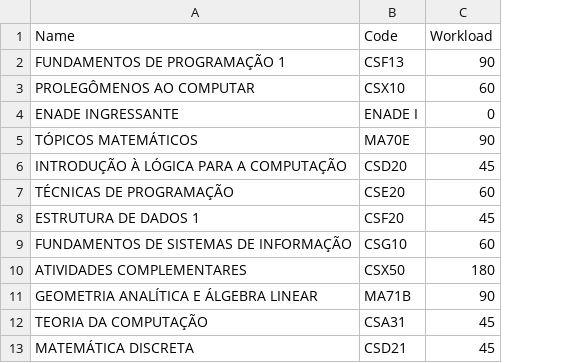
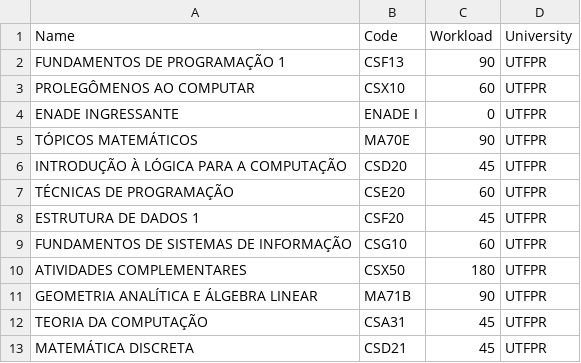
Before and after one commit to br93/syllabus, a CSV file: syllabus-settings-batch/src/main/resources/files/courses.csv, drawn as a sheet; only a part is shown; the diff names each change by its address in the sheet, - before the commit and + after, or states it on an @@ line.

Commit message:
Fix University endpoints

```diff
--- a/syllabus-settings-batch/src/main/resources/files/courses.csv
+++ b/syllabus-settings-batch/src/main/resources/files/courses.csv
+column D (University), rows 2-13: all UTFPR
```
Also changed, not shown: 12 other files.
